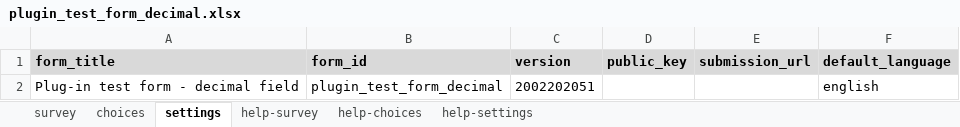
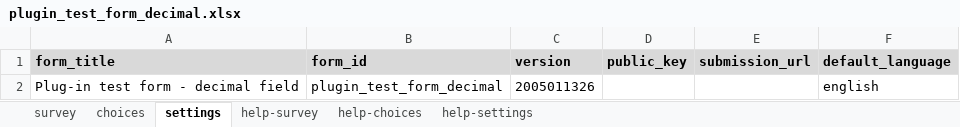
Before and after one commit to surveycto/baseline-decimal, an Excel workbook: extras/test-form/plugin_test_form_decimal.xlsx, sheet settings, drawn as a sheet; values as stored, in another font and other column widths than the file's, no borders; the diff names each change by its address in the sheet, - before the commit and + after, or states it on an @@ line.

```diff
--- a/extras/test-form/plugin_test_form_decimal.xlsx (sheet settings)
+++ b/extras/test-form/plugin_test_form_decimal.xlsx (sheet settings)
-C2 (version): 2002202051
+C2 (version): 2005011326
```
Also changed, not shown: sheet survey.
